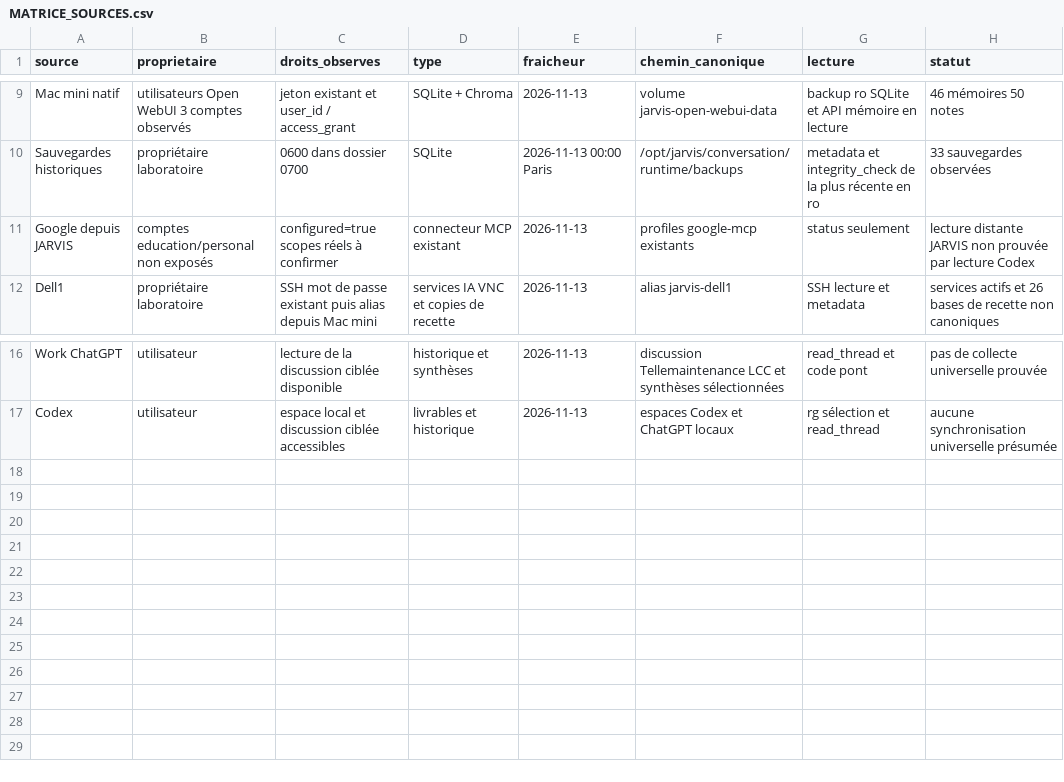
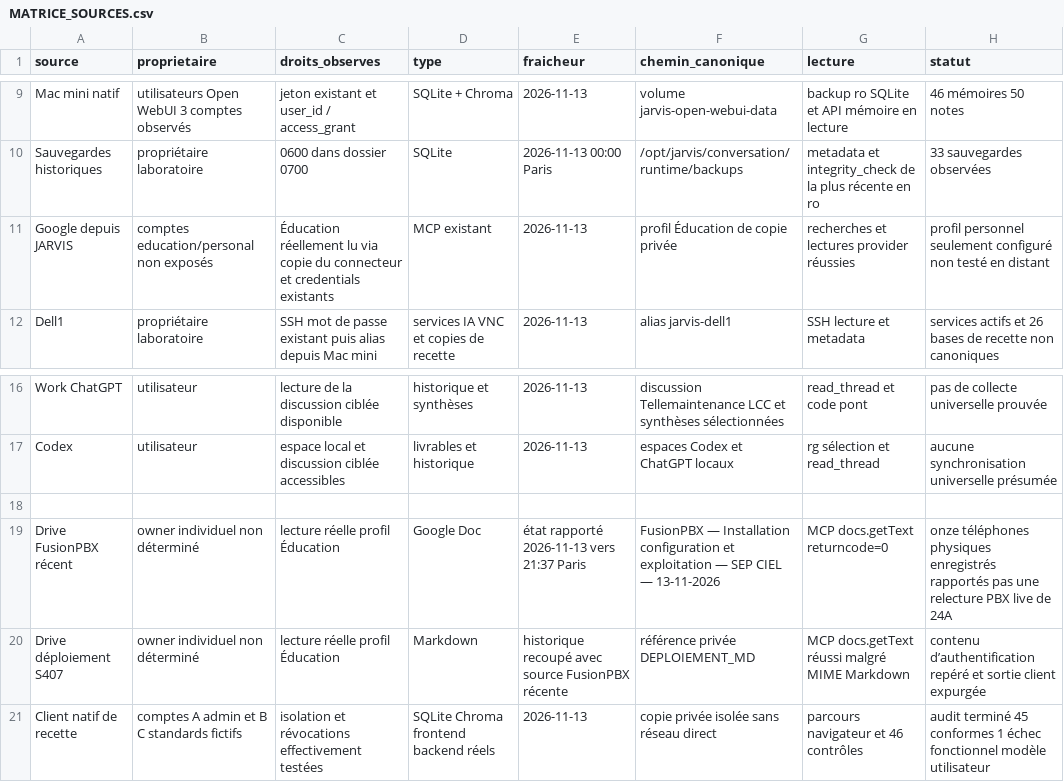
Before and after one commit to regisazzoun/JARVIS-Local-AI-Lab, a CSV file: docs/missions/24-MEMOIRE-RAG/24A/MATRICE_SOURCES.csv, drawn as a sheet; only a part is shown, gaps mark what is left out.

Commit message:
docs(24A): clôturer tests client et multiutilisateur, réception RAG NO-GO

```diff
--- a/docs/missions/24-MEMOIRE-RAG/24A/MATRICE_SOURCES.csv
+++ b/docs/missions/24-MEMOIRE-RAG/24A/MATRICE_SOURCES.csv
@@ -10,3 +10,3 @@ Mac mini natif;utilisateurs Open WebUI 3 comptes observés;jeton existant et use
 Sauvegardes historiques;propriétaire laboratoire;0600 dans dossier 0700;SQLite;2026-11-13 00:00 Paris;/opt/jarvis/conversation/runtime/backups;metadata et integrity_check de la plus récente en ro;33 sauvegardes observées
-Google depuis JARVIS;comptes education/personal non exposés;configured=true scopes réels à confirmer;connecteur MCP existant;2026-11-13;profiles google-mcp existants;status seulement;lecture distante JARVIS non prouvée par lecture Codex
+Google depuis JARVIS;comptes education/personal non exposés;Éducation réellement lu via copie du connecteur et credentials existants;MCP existant;2026-11-13;profil Éducation de copie privée;recherches et lectures provider réussies;profil personnel seulement configuré non testé en distant
 Dell1;propriétaire laboratoire;SSH mot de passe existant puis alias depuis Mac mini;services IA VNC et copies de recette;2026-11-13;alias jarvis-dell1;SSH lecture et metadata;services actifs et 26 bases de recette non canoniques
@@ -17 +17,5 @@ Work ChatGPT;utilisateur;lecture de la discussion ciblée disponible;historique
 Codex;utilisateur;espace local et discussion ciblée accessibles;livrables et historique;2026-11-13;espaces Codex et ChatGPT locaux;rg sélection et read_thread;aucune synchronisation universelle présumée
+
+Drive FusionPBX récent;owner individuel non déterminé;lecture réelle profil Éducation;Google Doc;état rapporté 2026-11-13 vers 21:37 Paris;FusionPBX — Installation configuration et exploitation — SEP CIEL — 13-11-2026;MCP docs.getText returncode=0;onze téléphones physiques enregistrés rapportés pas une relecture PBX live de 24A
+Drive déploiement S407;owner individuel non déterminé;lecture réelle profil Éducation;Markdown;historique recoupé avec source FusionPBX récente;référence privée DEPLOIEMENT_MD;MCP docs.getText réussi malgré MIME Markdown;contenu d’authentification repéré et sortie client expurgée
+Client natif de recette;comptes A admin et B C standards fictifs;isolation et révocations effectivement testées;SQLite Chroma frontend backend réels;2026-11-13;copie privée isolée sans réseau direct;parcours navigateur et 46 contrôles;audit terminé 45 conformes 1 échec fonctionnel modèle utilisateur
```
Also changed, not shown: 12 other files.
